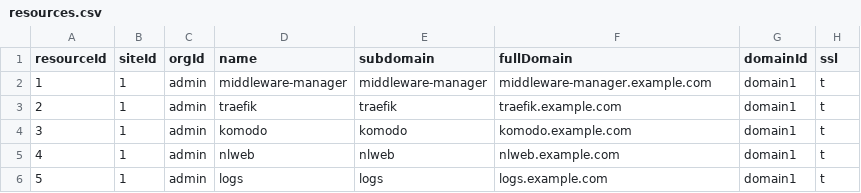
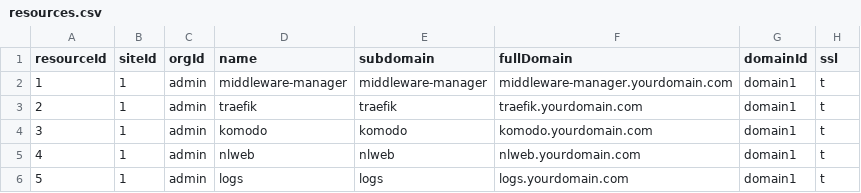
Before and after one commit to oidebrett/manidae, a CSV file: components/pangolin/postgres_export/resources.csv, drawn as a sheet; only a part is shown; the diff names each change by its address in the sheet, - before the commit and + after, or states it on an @@ line.

Commit message:
refactored for non pangolin package such as coolify

```diff
--- a/components/pangolin/postgres_export/resources.csv
+++ b/components/pangolin/postgres_export/resources.csv
-F2 (fullDomain): middleware-manager.example.com
+F2 (fullDomain): middleware-manager.yourdomain.com
-F3 (fullDomain): traefik.example.com
+F3 (fullDomain): traefik.yourdomain.com
-F4 (fullDomain): komodo.example.com
+F4 (fullDomain): komodo.yourdomain.com
-F5 (fullDomain): nlweb.example.com
+F5 (fullDomain): nlweb.yourdomain.com
-F6 (fullDomain): logs.example.com
+F6 (fullDomain): logs.yourdomain.com
```
Also changed, not shown: 4 other files.
